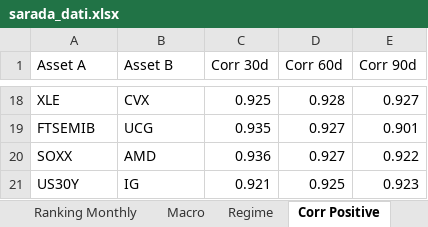
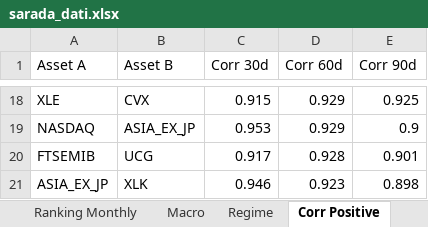
Before and after one commit to giapal96-star/jennifer-trading-dashbord, an Excel workbook: docs/sarada_dati.xlsx, sheet Corr Positive, drawn as a sheet; only a part is shown, gaps mark what is left out; values as stored, in another font and other column widths than the file's, no borders; removed rows and columns are numbered as before the commit, all else as after; the diff covers the shown part only; the diff names each change by its address in the sheet, - before the commit and + after, or states it on an @@ line.

```diff
--- a/docs/sarada_dati.xlsx (sheet Corr Positive)
+++ b/docs/sarada_dati.xlsx (sheet Corr Positive)
-C18 (Corr 30d): 0.925
+C18 (Corr 30d): 0.915
-D18 (Corr 60d): 0.928
+D18 (Corr 60d): 0.929
-E18 (Corr 90d): 0.927
+E18 (Corr 90d): 0.925
+row 19: NASDAQ | ASIA_EX_JP | 0.953 | 0.929 | 0.9
-C20 (Corr 30d): 0.935
+C20 (Corr 30d): 0.917
-D20 (Corr 60d): 0.927
+D20 (Corr 60d): 0.928
-row 20: SOXX | AMD | 0.936 | 0.927 | 0.922
-row 21: US30Y | IG | 0.921 | 0.925 | 0.923
+row 21: ASIA_EX_JP | XLK | 0.946 | 0.923 | 0.898
```
Also changed, not shown: 7 added rows, 7 removed rows and 18 edited cells elsewhere in this sheet, sheet Ranking Weekly, sheet Ranking Daily, sheet Ranking Monthly, sheet Corr Negative, sheet Macro, sheet Regime, 2 other files.
